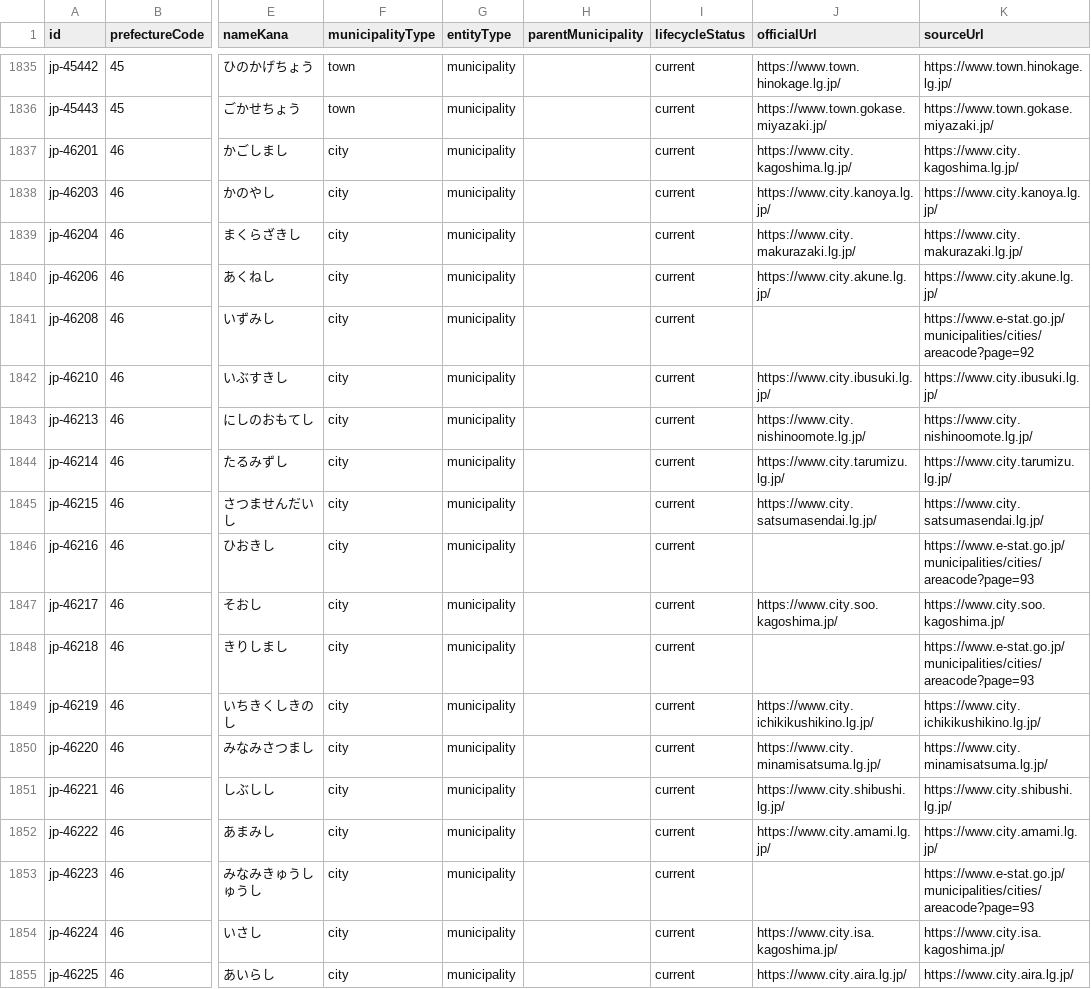
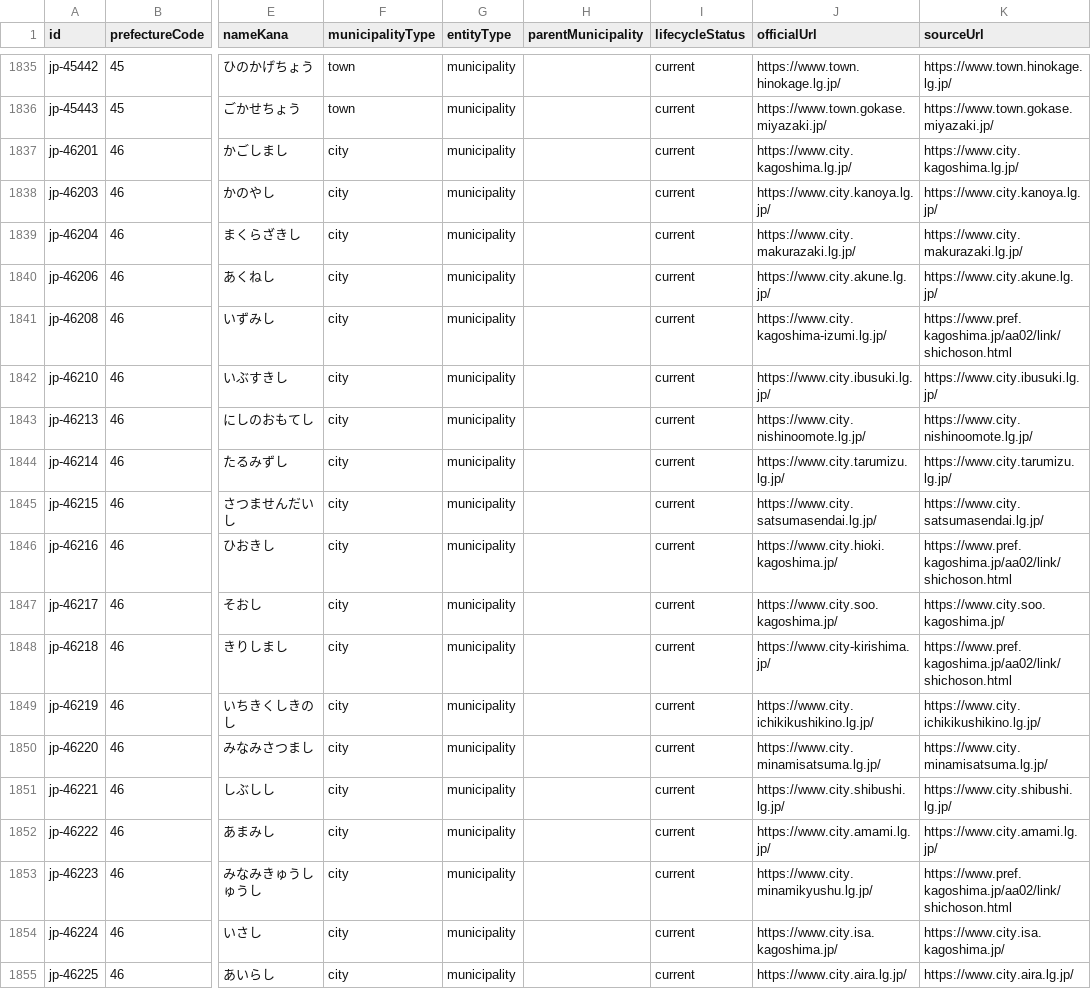
Before and after one commit to Yut8853/fukushi-portal, a CSV file: data/nationwide-municipalities.csv, drawn as a sheet; only a part is shown, gaps mark what is left out; the diff covers the shown part only; the diff names each change by its address in the sheet, - before the commit and + after, or states it on an @@ line.

```diff
--- a/data/nationwide-municipalities.csv
+++ b/data/nationwide-municipalities.csv
-J1841 (officialUrl): (empty)
+J1841 (officialUrl): https://www.city.kagoshima-izumi.lg.jp/
-K1841 (sourceUrl): https://www.e-stat.go.jp/municipalities/cities/areacode?page=92
+K1841 (sourceUrl): https://www.pref.kagoshima.jp/aa02/link/shichoson.html
-J1846 (officialUrl): (empty)
+J1846 (officialUrl): https://www.city.hioki.kagoshima.jp/
-K1846 (sourceUrl): https://www.e-stat.go.jp/municipalities/cities/areacode?page=93
+K1846 (sourceUrl): https://www.pref.kagoshima.jp/aa02/link/shichoson.html
-J1848 (officialUrl): (empty)
+J1848 (officialUrl): https://www.city-kirishima.jp/
-K1848 (sourceUrl): https://www.e-stat.go.jp/municipalities/cities/areacode?page=93
+K1848 (sourceUrl): https://www.pref.kagoshima.jp/aa02/link/shichoson.html
-J1853 (officialUrl): (empty)
+J1853 (officialUrl): https://www.city.minamikyushu.lg.jp/
-K1853 (sourceUrl): https://www.e-stat.go.jp/municipalities/cities/areacode?page=93
+K1853 (sourceUrl): https://www.pref.kagoshima.jp/aa02/link/shichoson.html
```
Also changed, not shown: 30 edited cells elsewhere in this file, data/municipalities.csv, data/sources.csv, 3 other files.
